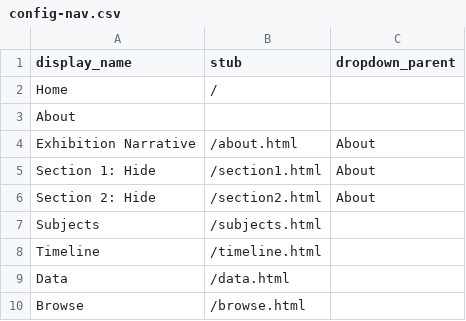
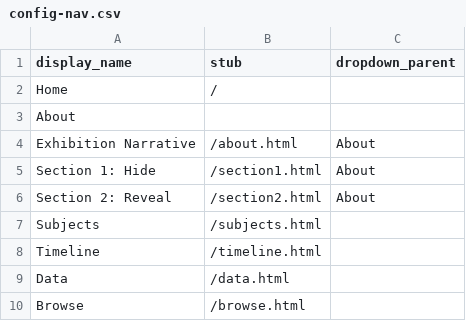
Before and after one commit to DaniEKC/Manila-Galleon-Material-Culture, a CSV file: _data/config-nav.csv, drawn as a sheet.

Commit message:
fix section 2 typo

```diff
--- a/_data/config-nav.csv
+++ b/_data/config-nav.csv
@@ -5,3 +5,3 @@ Exhibition Narrative,/about.html,About
 Section 1: Hide,/section1.html,About
-Section 2: Hide,/section2.html,About
+Section 2: Reveal,/section2.html,About
 Subjects,/subjects.html,
```
